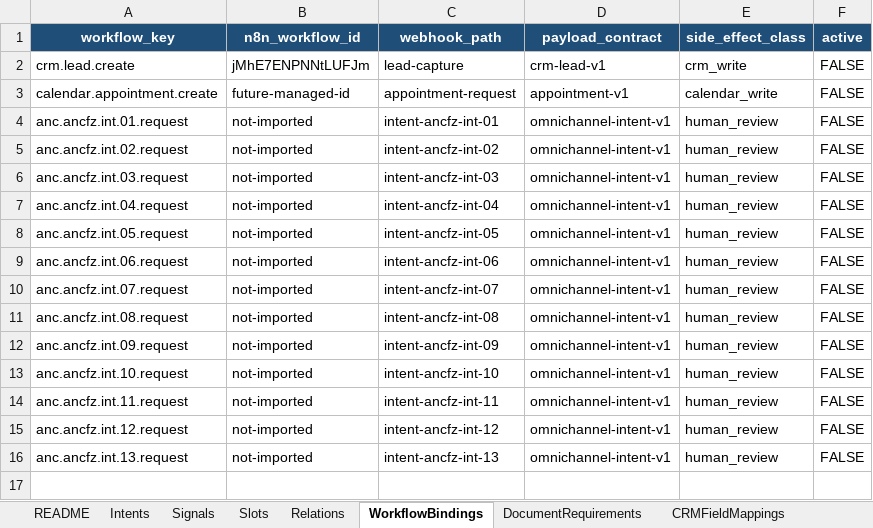
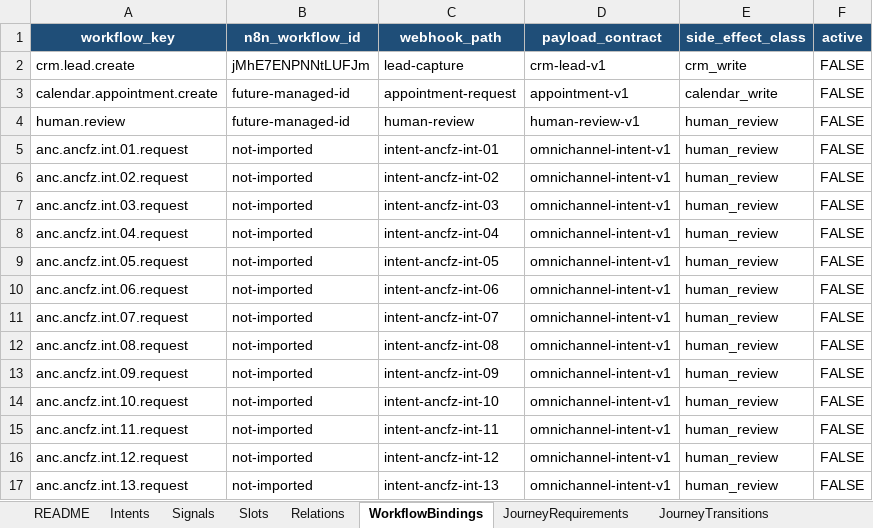
Before and after one commit to sanukhandev/agentic-rag-ai, an Excel workbook: artifacts/anc-test/ANCFZ_Intent_Catalog_Updated.xlsx, sheet WorkflowBindings, drawn as a sheet; values as stored, in another font and other column widths than the file's, no borders; table styles not drawn; the diff names each change by its address in the sheet, - before the commit and + after, or states it on an @@ line.

Commit message:
feat: make intent journeys catalog driven

```diff
--- a/artifacts/anc-test/ANCFZ_Intent_Catalog_Updated.xlsx (sheet WorkflowBindings)
+++ b/artifacts/anc-test/ANCFZ_Intent_Catalog_Updated.xlsx (sheet WorkflowBindings)
+sheet tab: JourneyRequirements
+sheet tab: JourneyTransitions
+row 4: human.review | future-managed-id | human-review | human-review-v1 | human_review | FALSE
```
Also changed, not shown: sheet Slots, sheet Intents, sheet CRMFieldMappings, sheet README, outputs/intent-catalog-template-20261025/tenant-intent-catalog-template.xlsx, 22 other files.
